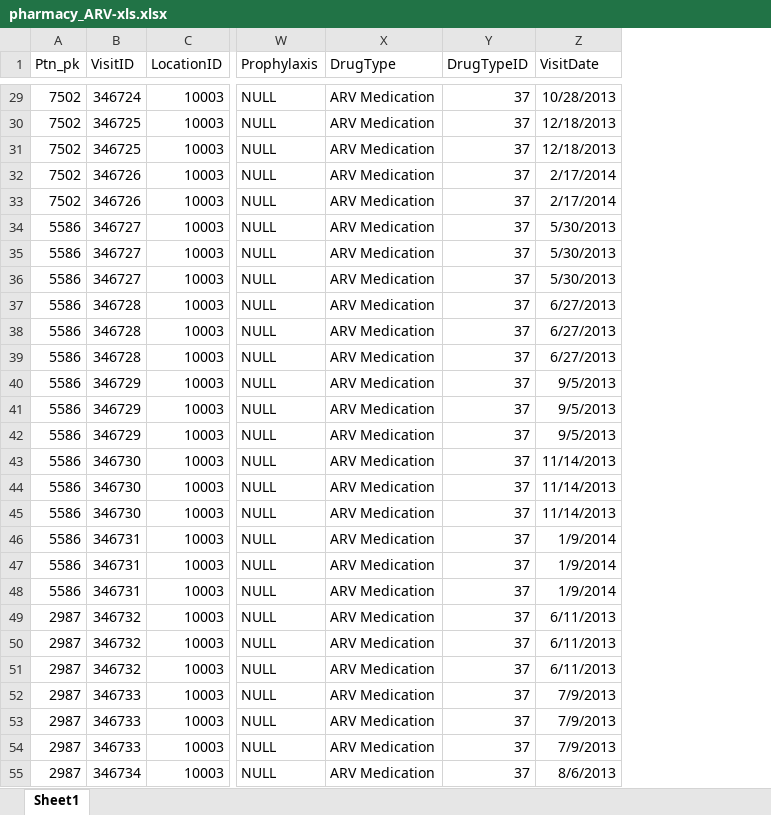
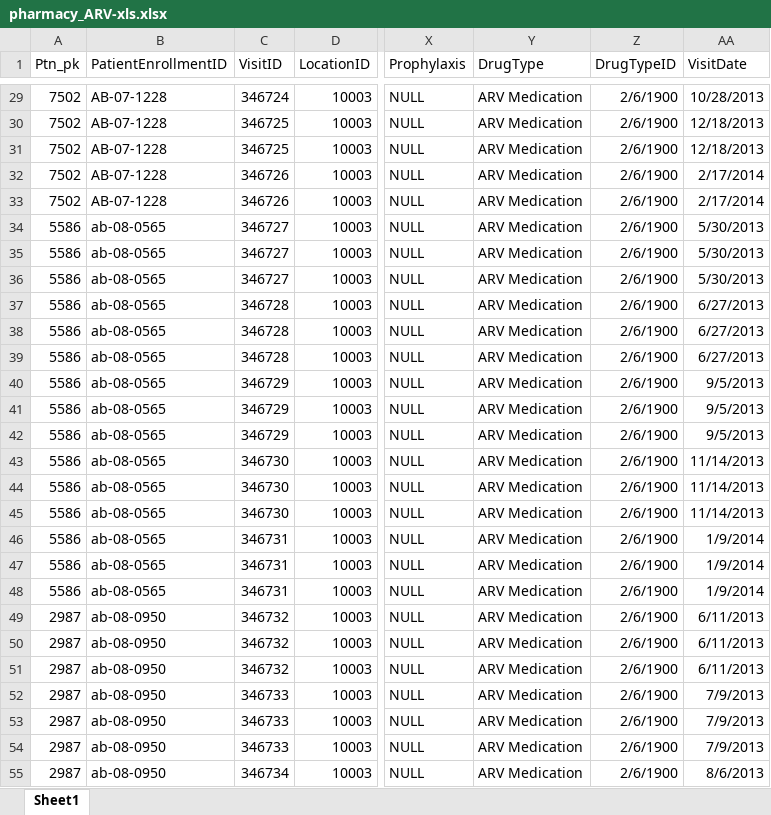
Before and after one commit to ihvn2020/SEEDSCareToNMRS, an Excel workbook: pharmacy_ARV-xls.xlsx, sheet Sheet1, drawn as a sheet; only a part is shown, gaps mark what is left out; values as stored, in another font and other column widths than the file's, no borders; addresses are those after the commit; the diff covers the shown part only; the diff names each change by its address in the sheet, - before the commit and + after, or states it on an @@ line.

```diff
--- a/pharmacy_ARV-xls.xlsx (sheet Sheet1)
+++ b/pharmacy_ARV-xls.xlsx (sheet Sheet1)
+column B (PatientEnrollmentID), rows 29-55: AB-07-1228 | AB-07-1228 | AB-07-1228 | AB-07-1228 | AB-07-1228 | ab-08-0565 | ab-08-0565 | ab-08-0565 | ab-08-0565 | ab-08-0565 | ab-08-0565 | ab-08-0565 | ab-08-0565 | ab-08-0565 | ab-08-0565 | ab-08-0565 | ab-08-0565 | ab-08-0565 | ab-08-0565 | ab-08-0565 | ab-08-0950 | ab-08-0950 | ab-08-0950 | ab-08-0950 | ab-08-0950 | ab-08-0950 | ab-08-0950
-Z29:Z55 (DrugTypeID): 37
+Z29:Z55 (DrugTypeID): 2/6/1900
```
Also changed, not shown: 73 edited cells elsewhere in this sheet, Inactive_list.xlsx, 10 other files.
